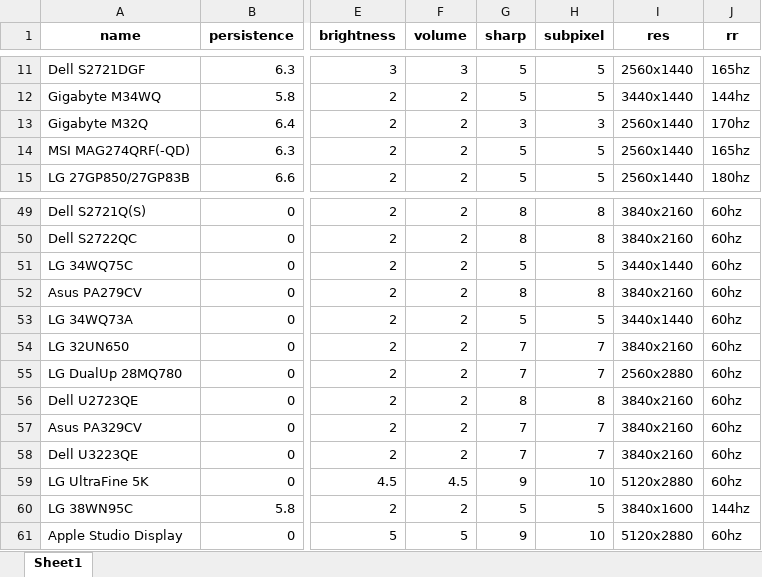
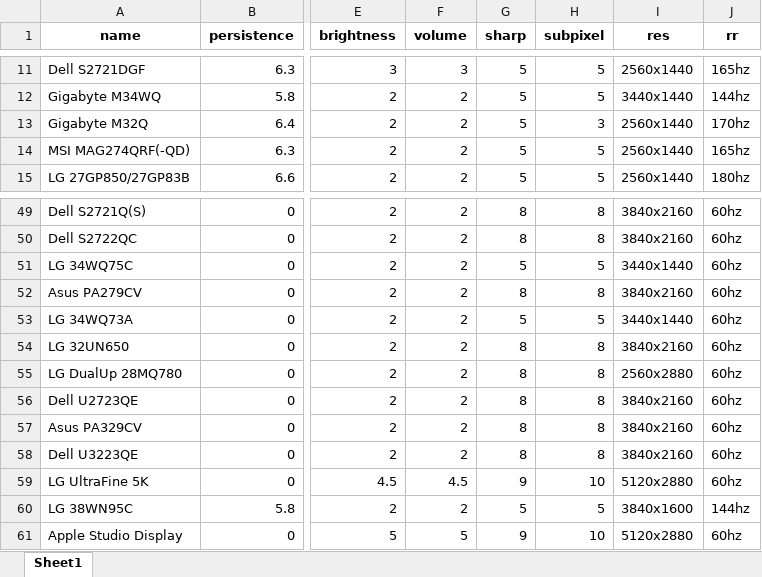
Before and after one commit to ChandradeepC/FrogAI, an Excel workbook: data/monitors.xlsx, sheet Sheet1, drawn as a sheet; only a part is shown, gaps mark what is left out; values as stored, in another font and other column widths than the file's, no borders; the diff covers the shown part only; the diff names each change by its address in the sheet, - before the commit and + after, or states it on an @@ line.

```diff
--- a/data/monitors.xlsx (sheet Sheet1)
+++ b/data/monitors.xlsx (sheet Sheet1)
-G13 (sharp): 3
+G13 (sharp): 5
-G54:G55 (sharp): 7
+G54:G55 (sharp): 8
-H54:H55 (subpixel): 7
+H54:H55 (subpixel): 8
-G57:G58 (sharp): 7
+G57:G58 (sharp): 8
-H57:H58 (subpixel): 7
+H57:H58 (subpixel): 8
```
Also changed, not shown: 18 edited cells elsewhere in this sheet, 1 other file.
